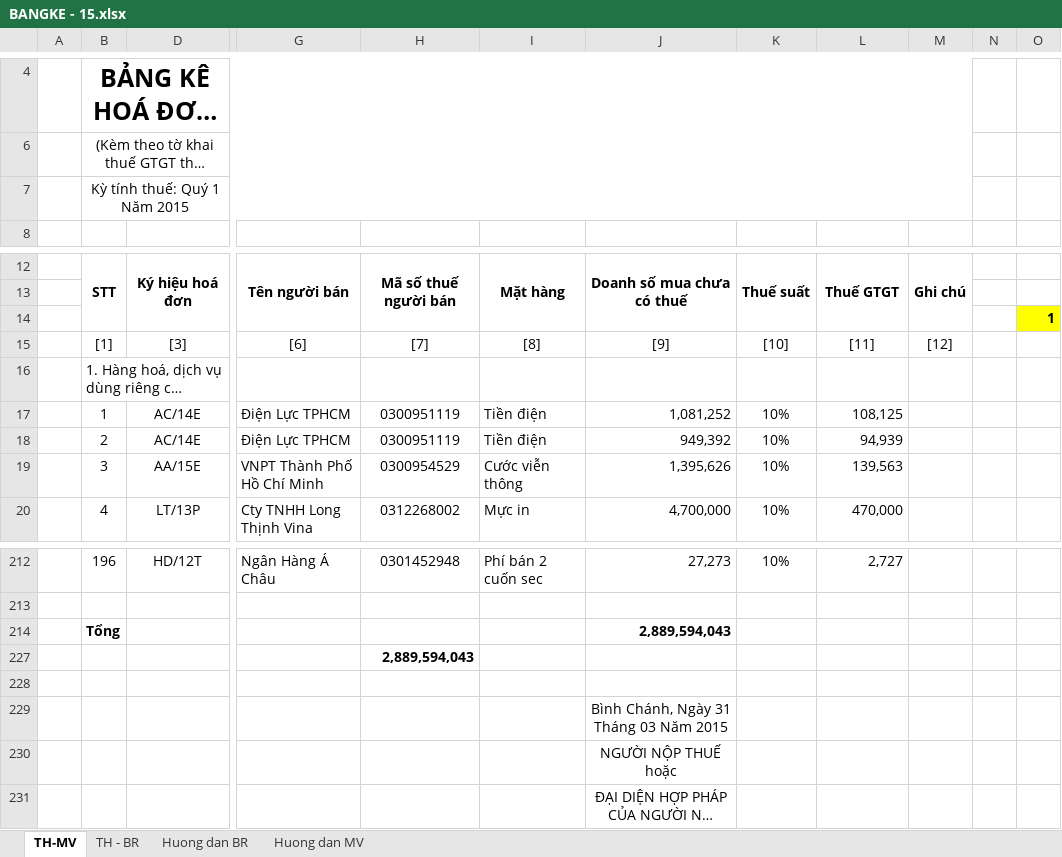
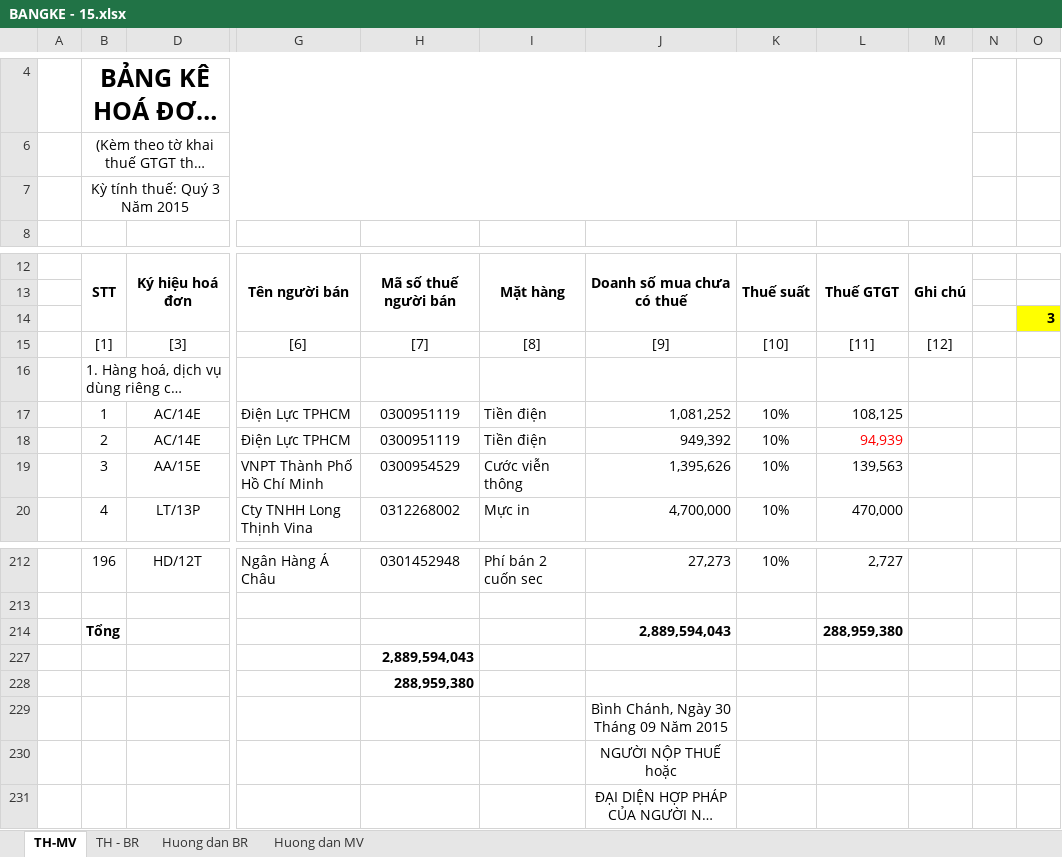
Before and after one commit to vuphuong11/KDP---KNA, an Excel workbook: 0310686815/2015/BANGKE - 15.xlsx, sheet TH-MV, drawn as a sheet; only a part is shown, gaps mark what is left out; long unchanged cells end in …; values as stored, in another font and other column widths than the file's, no borders; charts and pictures not drawn; the diff names each change by its address in the sheet, - before the commit and + after, or states it on an @@ line.

```diff
--- a/0310686815/2015/BANGKE - 15.xlsx (sheet TH-MV)
+++ b/0310686815/2015/BANGKE - 15.xlsx (sheet TH-MV)
-B7: Kỳ tính thuế: Quý 1 Năm 2015
+B7: Kỳ tính thuế: Quý 3 Năm 2015
-O14: 1
+O14: 3
-L18 text colour: black
+L18 text colour: #FF0000
-L214: (empty)
+L214: 288,959,380
-H228: (empty)
+H228: 288,959,380
-J229: Bình Chánh, Ngày 31 Tháng 03 Năm 2015
+J229: Bình Chánh, Ngày 30 Tháng 09 Năm 2015
```
Also changed, not shown: sheet TH - BR, formulas that keep their value, charts or pictures, 0310686815/2014/BANGKE - 14.xlsx, 0310686815/2016/BANGKE - 16.xlsx, 6 other files.
